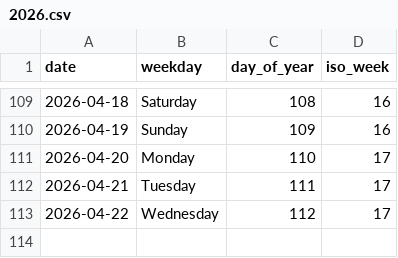
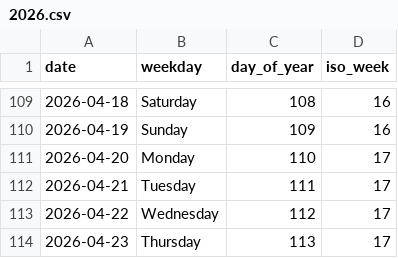
Before and after one commit to rad03i2/python-toolbox, a CSV file: examples/calendar/2026.csv, drawn as a sheet; only a part is shown, gaps mark what is left out.

Commit message:
data: add calendar reference through 2026-04-23

```diff
--- a/examples/calendar/2026.csv
+++ b/examples/calendar/2026.csv
@@ -113 +113,2 @@ date,weekday,day_of_year,iso_week
 2026-04-22,Wednesday,112,17
+2026-04-23,Thursday,113,17
```
